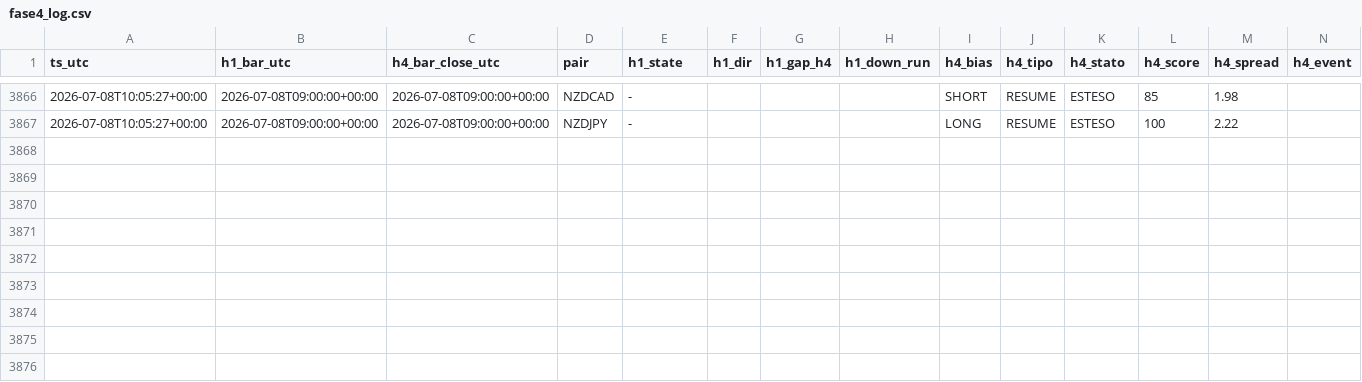
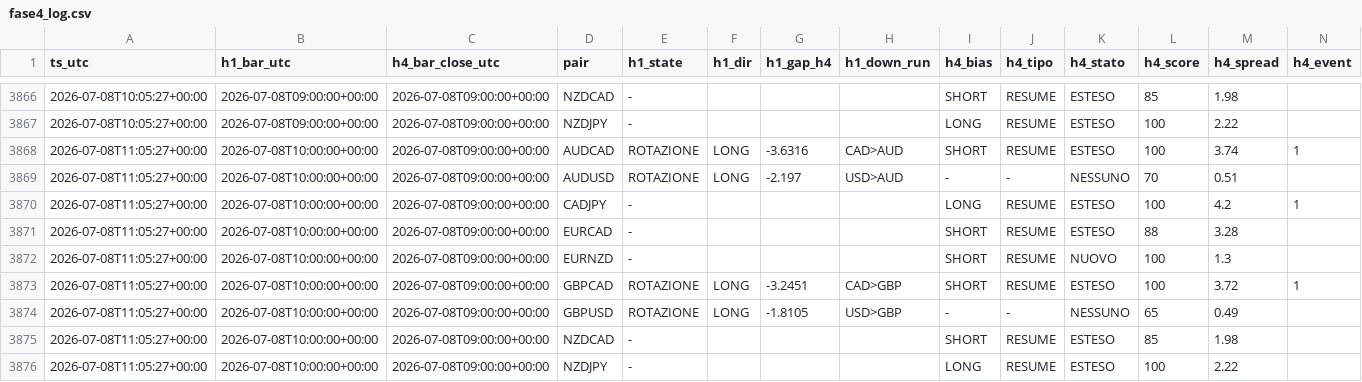
Before and after one commit to Philoleo2/fx-bias-radar-engine, a CSV file: reports/prerottura/fase4_log.csv, drawn as a sheet; only a part is shown, gaps mark what is left out.

```diff
--- a/reports/prerottura/fase4_log.csv
+++ b/reports/prerottura/fase4_log.csv
@@ -3867 +3867,10 @@
 2026-07-08T10:05:27+00:00,2026-07-08T09:00:00+00:00,2026-07-08T09:00:00+00:00,NZDJPY,-,,,,LONG,RESUME,ESTESO,100,2.22,
+2026-07-08T11:05:27+00:00,2026-07-08T10:00:00+00:00,2026-07-08T09:00:00+00:00,AUDCAD,ROTAZIONE,LONG,-3.6316,CAD>AUD,SHORT,RESUME,ESTESO,100,3.74,1
+2026-07-08T11:05:27+00:00,2026-07-08T10:00:00+00:00,2026-07-08T09:00:00+00:00,AUDUSD,ROTAZIONE,LONG,-2.197,USD>AUD,-,-,NESSUNO,70,0.51,
+2026-07-08T11:05:27+00:00,2026-07-08T10:00:00+00:00,2026-07-08T09:00:00+00:00,CADJPY,-,,,,LONG,RESUME,ESTESO,100,4.2,1
+2026-07-08T11:05:27+00:00,2026-07-08T10:00:00+00:00,2026-07-08T09:00:00+00:00,EURCAD,-,,,,SHORT,RESUME,ESTESO,88,3.28,
+2026-07-08T11:05:27+00:00,2026-07-08T10:00:00+00:00,2026-07-08T09:00:00+00:00,EURNZD,-,,,,SHORT,RESUME,NUOVO,100,1.3,
+2026-07-08T11:05:27+00:00,2026-07-08T10:00:00+00:00,2026-07-08T09:00:00+00:00,GBPCAD,ROTAZIONE,LONG,-3.2451,CAD>GBP,SHORT,RESUME,ESTESO,100,3.72,1
+2026-07-08T11:05:27+00:00,2026-07-08T10:00:00+00:00,2026-07-08T09:00:00+00:00,GBPUSD,ROTAZIONE,LONG,-1.8105,USD>GBP,-,-,NESSUNO,65,0.49,
+2026-07-08T11:05:27+00:00,2026-07-08T10:00:00+00:00,2026-07-08T09:00:00+00:00,NZDCAD,-,,,,SHORT,RESUME,ESTESO,85,1.98,
+2026-07-08T11:05:27+00:00,2026-07-08T10:00:00+00:00,2026-07-08T09:00:00+00:00,NZDJPY,-,,,,LONG,RESUME,ESTESO,100,2.22,
```
Also changed, not shown: 1 other file.
